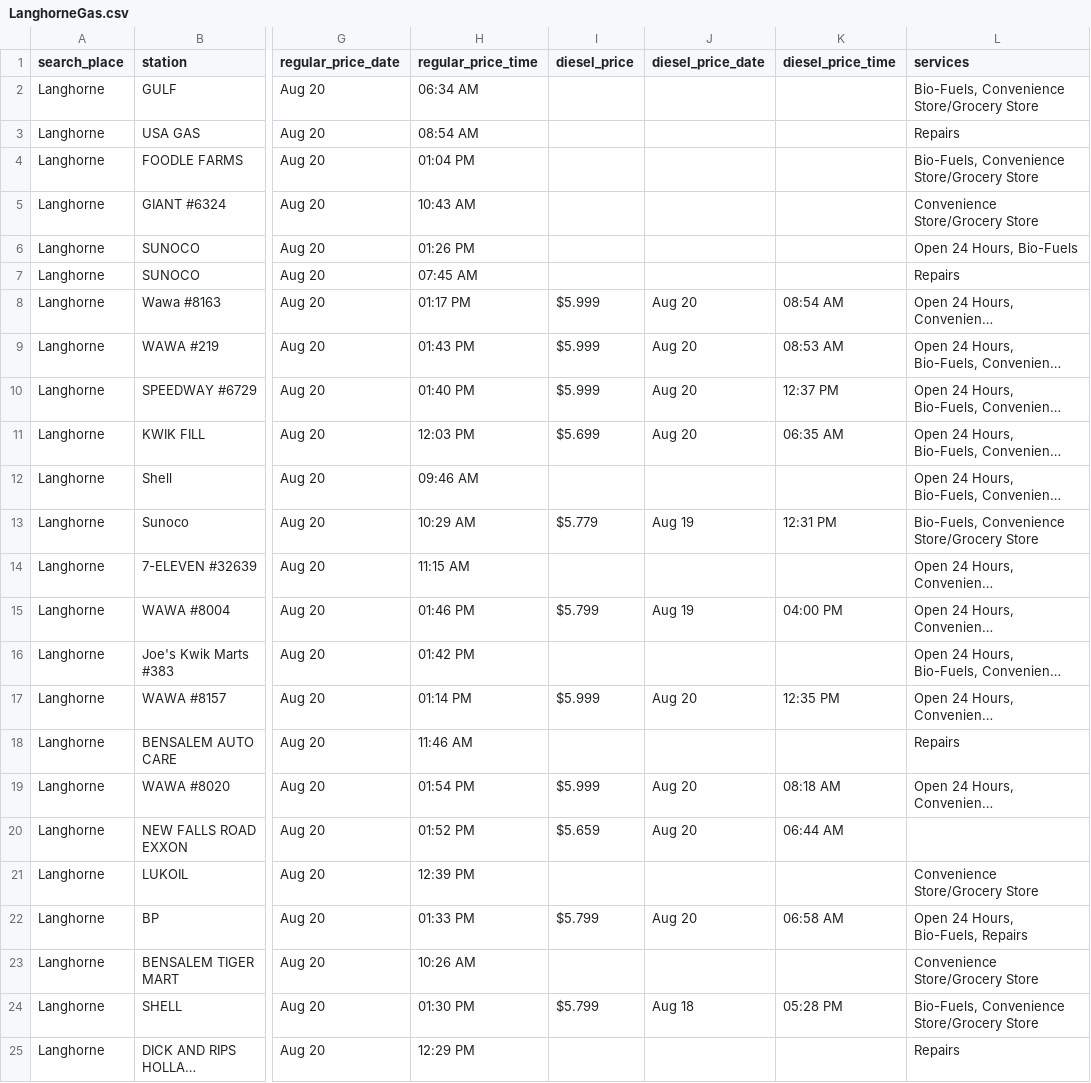
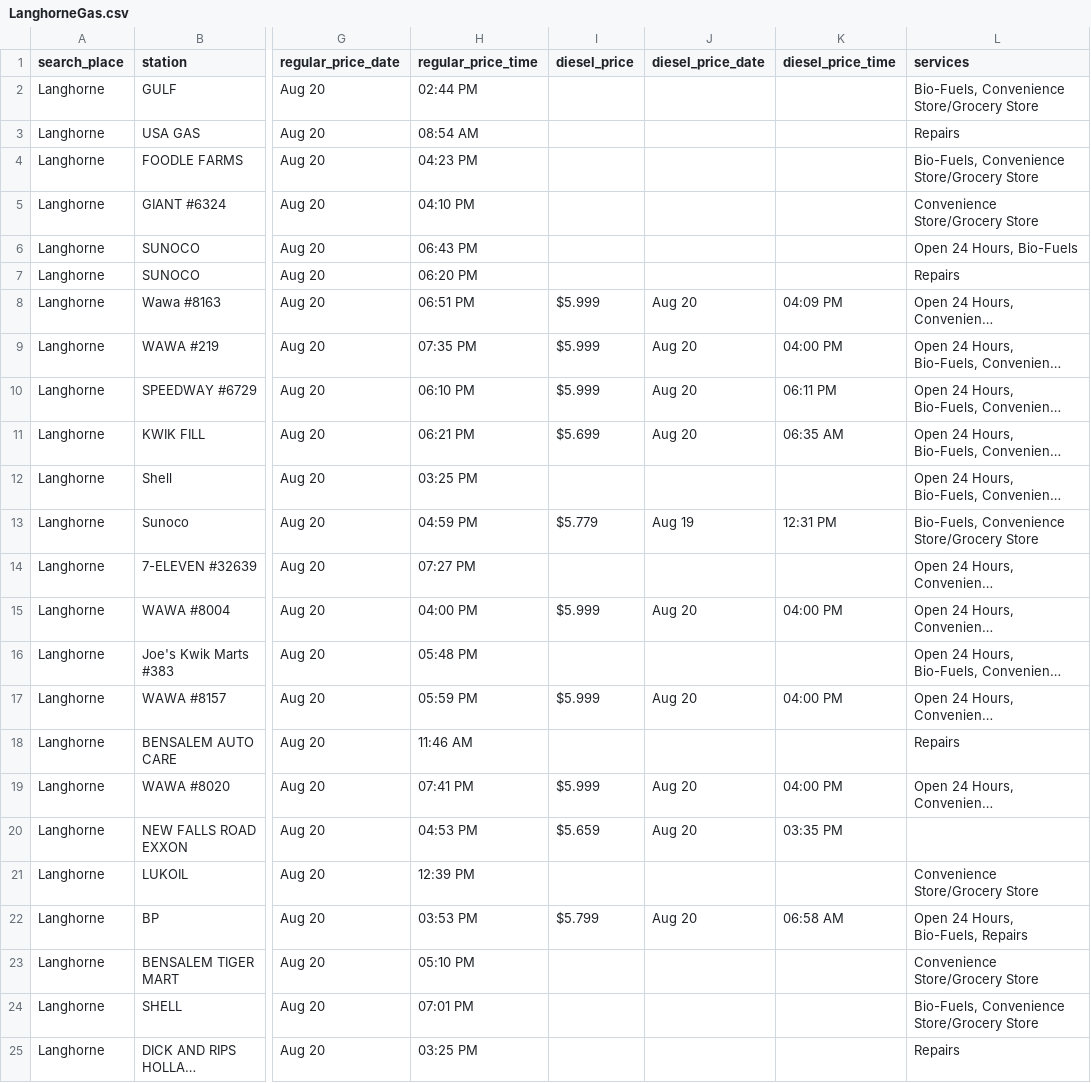
Before and after one commit to CUlleryUSATRepos/BucksGasRepo, a CSV file: BucksGasPrices/LanghorneGas.csv, drawn as a sheet; only a part is shown, gaps mark what is left out; long unchanged cells end in …; the diff covers the shown part only; the diff names each change by its address in the sheet, - before the commit and + after, or states it on an @@ line.

```diff
--- a/BucksGasPrices/LanghorneGas.csv
+++ b/BucksGasPrices/LanghorneGas.csv
-H2 (regular_price_time): 06:34 AM
+H2 (regular_price_time): 02:44 PM
-H4 (regular_price_time): 01:04 PM
+H4 (regular_price_time): 04:23 PM
-H5 (regular_price_time): 10:43 AM
+H5 (regular_price_time): 04:10 PM
-H6 (regular_price_time): 01:26 PM
+H6 (regular_price_time): 06:43 PM
-H7 (regular_price_time): 07:45 AM
+H7 (regular_price_time): 06:20 PM
-H8 (regular_price_time): 01:17 PM
+H8 (regular_price_time): 06:51 PM
-K8 (diesel_price_time): 08:54 AM
+K8 (diesel_price_time): 04:09 PM
-H9 (regular_price_time): 01:43 PM
+H9 (regular_price_time): 07:35 PM
-K9 (diesel_price_time): 08:53 AM
+K9 (diesel_price_time): 04:00 PM
-H10 (regular_price_time): 01:40 PM
+H10 (regular_price_time): 06:10 PM
-K10 (diesel_price_time): 12:37 PM
+K10 (diesel_price_time): 06:11 PM
-H11 (regular_price_time): 12:03 PM
+H11 (regular_price_time): 06:21 PM
-H12 (regular_price_time): 09:46 AM
+H12 (regular_price_time): 03:25 PM
-H13 (regular_price_time): 10:29 AM
+H13 (regular_price_time): 04:59 PM
-H14 (regular_price_time): 11:15 AM
+H14 (regular_price_time): 07:27 PM
-H15 (regular_price_time): 01:46 PM
+H15 (regular_price_time): 04:00 PM
-I15 (diesel_price): $5.799
+I15 (diesel_price): $5.999
-J15 (diesel_price_date): Aug 19
+J15 (diesel_price_date): Aug 20
-H16 (regular_price_time): 01:42 PM
+H16 (regular_price_time): 05:48 PM
-H17 (regular_price_time): 01:14 PM
+H17 (regular_price_time): 05:59 PM
-K17 (diesel_price_time): 12:35 PM
+K17 (diesel_price_time): 04:00 PM
-H19 (regular_price_time): 01:54 PM
+H19 (regular_price_time): 07:41 PM
-K19 (diesel_price_time): 08:18 AM
+K19 (diesel_price_time): 04:00 PM
-H20 (regular_price_time): 01:52 PM
+H20 (regular_price_time): 04:53 PM
-K20 (diesel_price_time): 06:44 AM
+K20 (diesel_price_time): 03:35 PM
-H22 (regular_price_time): 01:33 PM
+H22 (regular_price_time): 03:53 PM
-H23 (regular_price_time): 10:26 AM
+H23 (regular_price_time): 05:10 PM
-H24 (regular_price_time): 01:30 PM
+H24 (regular_price_time): 07:01 PM
-I24 (diesel_price): $5.799
+I24 (diesel_price): (empty)
-J24 (diesel_price_date): Aug 18
+J24 (diesel_price_date): (empty)
-K24 (diesel_price_time): 05:28 PM
+K24 (diesel_price_time): (empty)
-H25 (regular_price_time): 12:29 PM
+H25 (regular_price_time): 03:25 PM
```
Also changed, not shown: 1 added row, 1 removed row and 36 edited cells elsewhere in this file, BucksGasPrices/IvylandGas.csv, BucksGasPrices/VillageShiresGas.csv, 49 other files.
